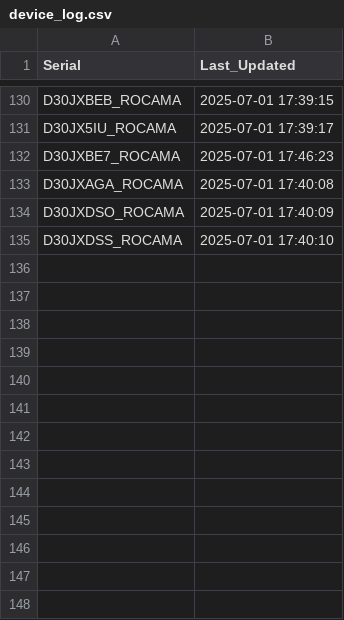
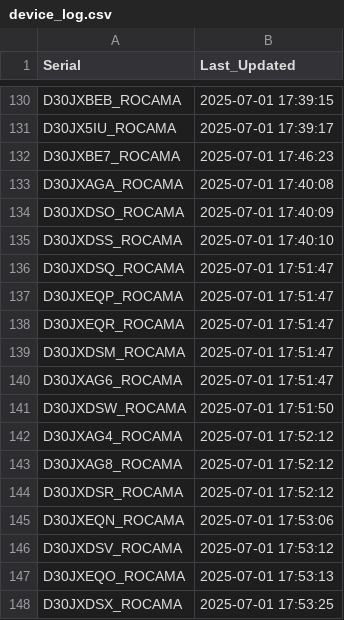
Before and after one commit to gganada/Huenit_update_repo, a CSV file: logs/device_log.csv, drawn as a sheet; only a part is shown, gaps mark what is left out.

Commit message:
🎯 K210 펌웨어 업데이트 완료 - 총 147개 장치 로그 업데이트

```diff
--- a/logs/device_log.csv
+++ b/logs/device_log.csv
@@ -135 +135,14 @@ D30JXDSO_ROCAMA,2025-07-01 17:40:09
 D30JXDSS_ROCAMA,2025-07-01 17:40:10
+D30JXDSQ_ROCAMA,2025-07-01 17:51:47
+D30JXEQP_ROCAMA,2025-07-01 17:51:47
+D30JXEQR_ROCAMA,2025-07-01 17:51:47
+D30JXDSM_ROCAMA,2025-07-01 17:51:47
+D30JXAG6_ROCAMA,2025-07-01 17:51:47
+D30JXDSW_ROCAMA,2025-07-01 17:51:50
+D30JXAG4_ROCAMA,2025-07-01 17:52:12
+D30JXAG8_ROCAMA,2025-07-01 17:52:12
+D30JXDSR_ROCAMA,2025-07-01 17:52:12
+D30JXEQN_ROCAMA,2025-07-01 17:53:06
+D30JXDSV_ROCAMA,2025-07-01 17:53:12
+D30JXEQO_ROCAMA,2025-07-01 17:53:13
+D30JXDSX_ROCAMA,2025-07-01 17:53:25
```
